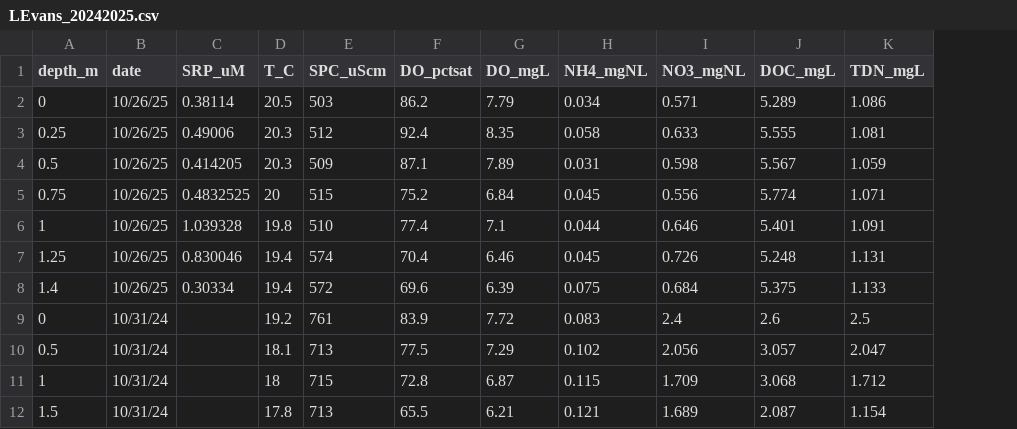
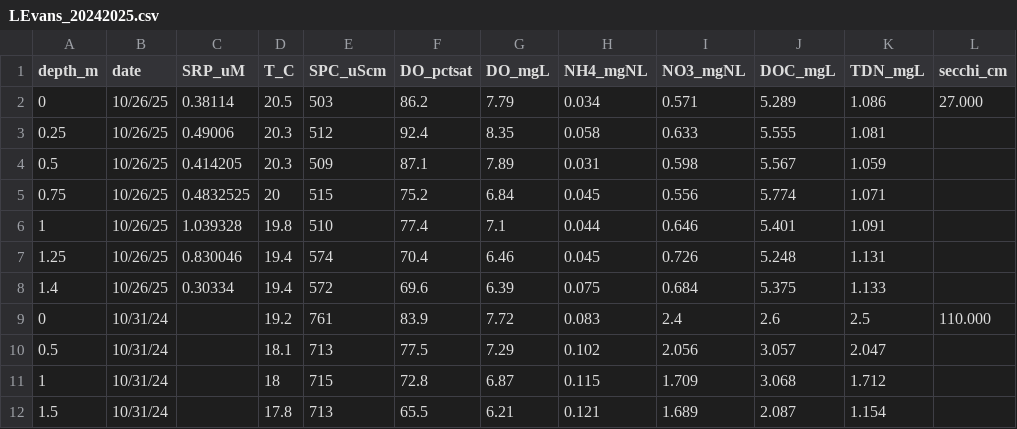
Before and after one commit to tkharms/ENSC140, a CSV file: data/LEvans_20242025.csv, drawn as a sheet; the diff names each change by its address in the sheet, - before the commit and + after, or states it on an @@ line.

Commit message:
secchi depths

```diff
--- a/data/LEvans_20242025.csv
+++ b/data/LEvans_20242025.csv
+column L (secchi_cm), rows 2-9: 27.000 |  |  |  |  |  |  | 110.000
```
